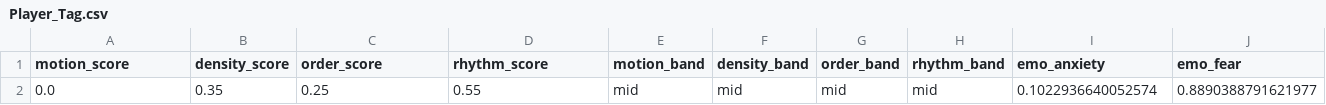
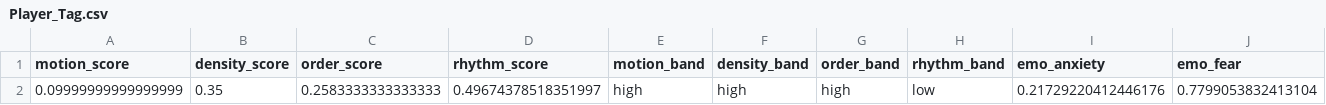
Before and after one commit to and12cant-ctrl/Music_Map_Exp, a CSV file: MusicData/CSV/Hint/Player_Tag.csv, drawn as a sheet; only a part is shown; removed rows and columns are numbered as before the commit, all else as after; rows hold the shown columns only; the diff names each change by its address in the sheet, - before the commit and + after, or states it on an @@ line.

```diff
--- a/MusicData/CSV/Hint/Player_Tag.csv
+++ b/MusicData/CSV/Hint/Player_Tag.csv
-row 2: 0.0 | 0.35 | 0.25 | 0.55 | mid | mid | mid | mid | 0.1022936640052574 | 0.8890388791621977
+row 2: 0.09999999999999999 | 0.35 | 0.2583333333333333 | 0.49674378518351997 | high | high | high | low | 0.21729220412446176 | 0.7799053832413104
```
Also changed, not shown: MusicData/CSV/Hint/Player_Extract.csv, 42 other files.
